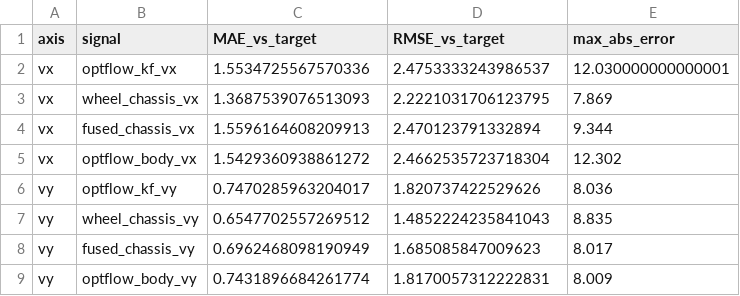
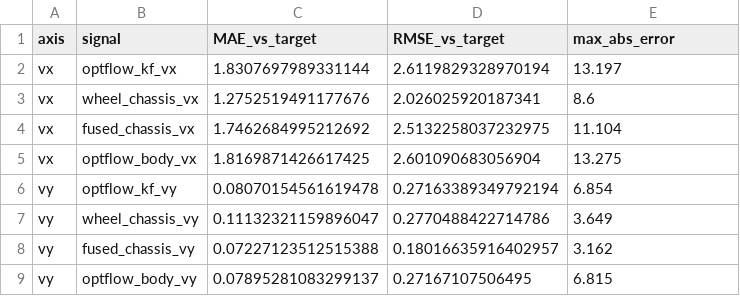
Before and after one commit to Average1236/CM4_STM32_RTOS, a CSV file: stm32_velocity_error_summary.csv, drawn as a sheet.

Commit message:
waiting for vision velocity

```diff
--- a/stm32_velocity_error_summary.csv
+++ b/stm32_velocity_error_summary.csv
@@ -1,9 +1,9 @@
 axis,signal,MAE_vs_target,RMSE_vs_target,max_abs_error
-vx,optflow_kf_vx,1.5534725567570336,2.4753333243986537,12.030000000000001
-vx,wheel_chassis_vx,1.3687539076513093,2.2221031706123795,7.869
-vx,fused_chassis_vx,1.5596164608209913,2.470123791332894,9.344
-vx,optflow_body_vx,1.5429360938861272,2.4662535723718304,12.302
-vy,optflow_kf_vy,0.7470285963204017,1.820737422529626,8.036
-vy,wheel_chassis_vy,0.6547702557269512,1.4852224235841043,8.835
-vy,fused_chassis_vy,0.6962468098190949,1.685085847009623,8.017
-vy,optflow_body_vy,0.7431896684261774,1.8170057312222831,8.009
+vx,optflow_kf_vx,1.8307697989331144,2.6119829328970194,13.197
+vx,wheel_chassis_vx,1.2752519491177676,2.026025920187341,8.6
+vx,fused_chassis_vx,1.7462684995212692,2.5132258037232975,11.104
+vx,optflow_body_vx,1.8169871426617425,2.601090683056904,13.275
+vy,optflow_kf_vy,0.08070154561619478,0.27163389349792194,6.854
+vy,wheel_chassis_vy,0.11132321159896047,0.2770488422714786,3.649
+vy,fused_chassis_vy,0.07227123512515388,0.18016635916402957,3.162
+vy,optflow_body_vy,0.07895281083299137,0.27167107506495,6.815
```
Also changed, not shown: 9 other files.
